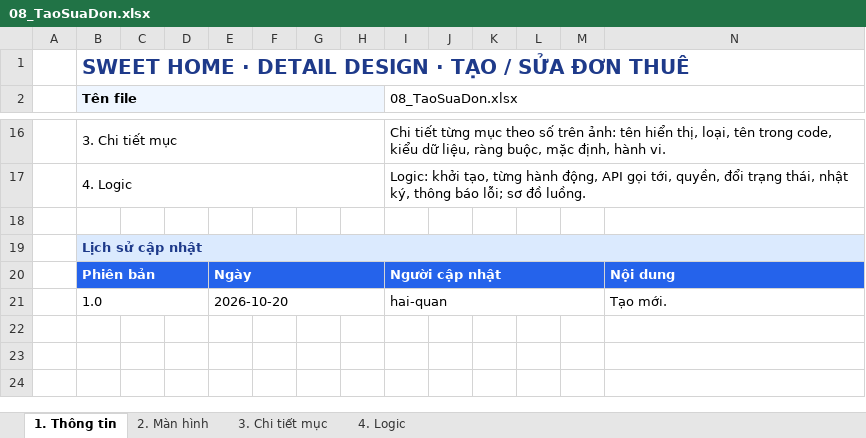
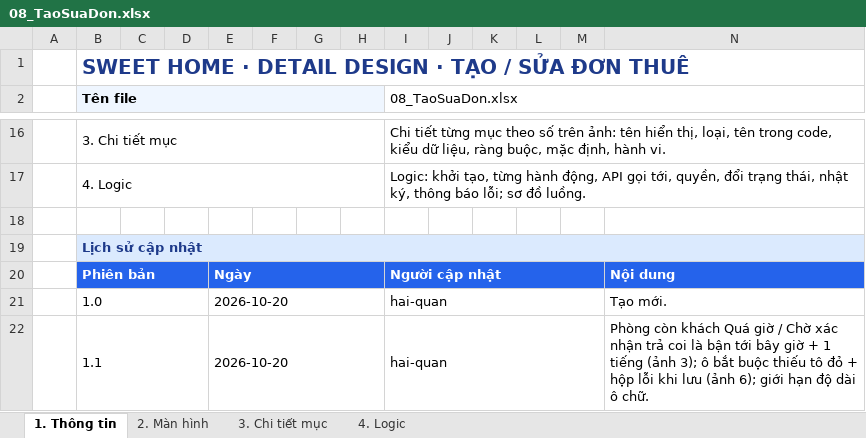
Before and after one commit to hai-quan-tran/sweet-home, an Excel workbook: docs/detail-design/08_TaoSuaDon.xlsx, sheet 1. Thông tin, drawn as a sheet; only a part is shown, gaps mark what is left out; values as stored, in another font and other column widths than the file's, no borders; the diff names each change by its address in the sheet, - before the commit and + after, or states it on an @@ line.

```diff
--- a/docs/detail-design/08_TaoSuaDon.xlsx (sheet 1. Thông tin)
+++ b/docs/detail-design/08_TaoSuaDon.xlsx (sheet 1. Thông tin)
+row 22:  | 1.1 |  |  | 2026-10-20 |  |  |  | hai-quan |  |  |  |  | Phòng còn khách Quá giờ / Chờ xác nhận trả coi là bận tới bây giờ + 1 tiếng (ảnh 3); ô bắt buộc thiếu tô đỏ + hộp lỗi khi lưu (ảnh 6); giới hạn độ dài ô chữ.
```
Also changed, not shown: sheet 3. Chi tiết mục, sheet 2. Màn hình, sheet 4. Logic, charts or pictures, docs/detail-design/06_DonThue.xlsx, docs/detail-design/07_ChiTietDon.xlsx, 26 other files.
